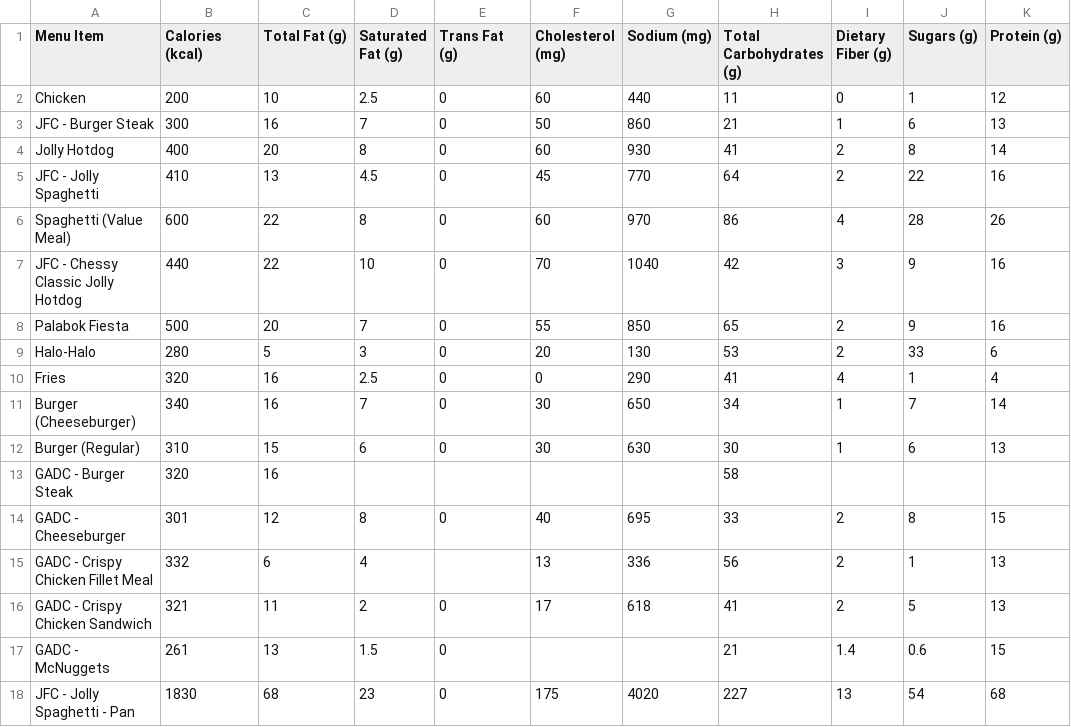
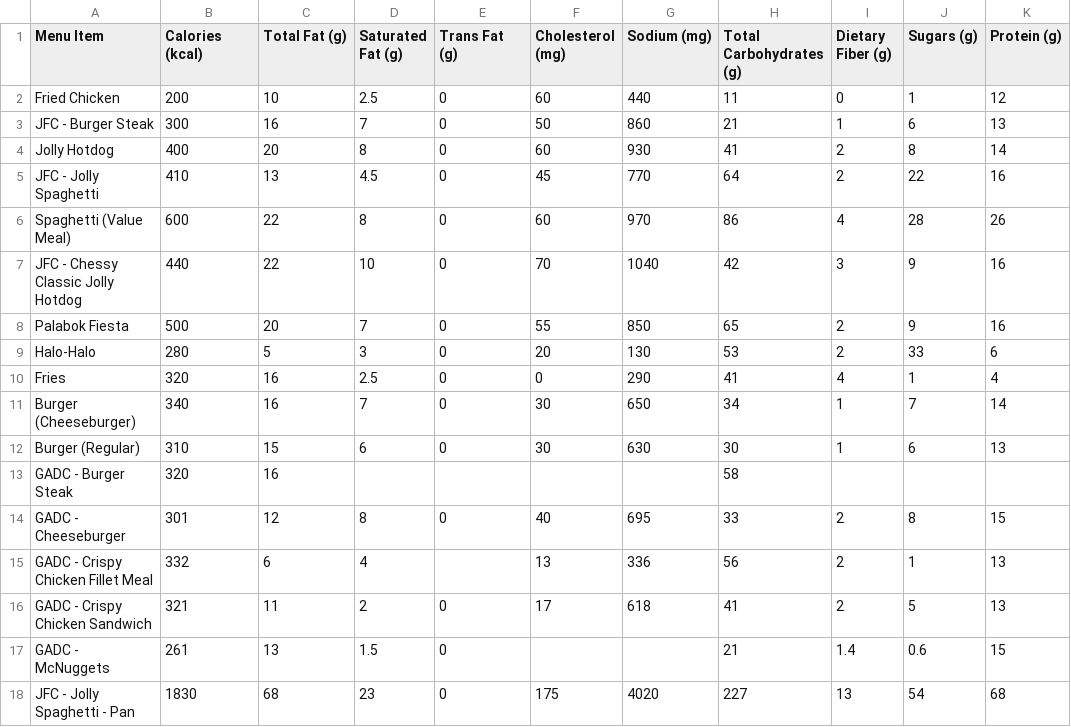
Before and after one commit to jvbeldeniza/calurator, a CSV file: pages/nutrition_table.csv, drawn as a sheet.

```diff
--- a/pages/nutrition_table.csv
+++ b/pages/nutrition_table.csv
@@ -1,3 +1,3 @@
 Menu Item,Calories (kcal),Total Fat (g),Saturated Fat (g),Trans Fat (g),Cholesterol (mg),Sodium (mg),Total Carbohydrates (g),Dietary Fiber (g),Sugars (g),Protein (g)
-Chicken,200,10,2.5,0,60,440,11,0,1,12
+Fried Chicken,200,10,2.5,0,60,440,11,0,1,12
 JFC - Burger Steak,300,16,7,0,50,860,21,1,6,13
```
Also changed, not shown: 1 other file.
